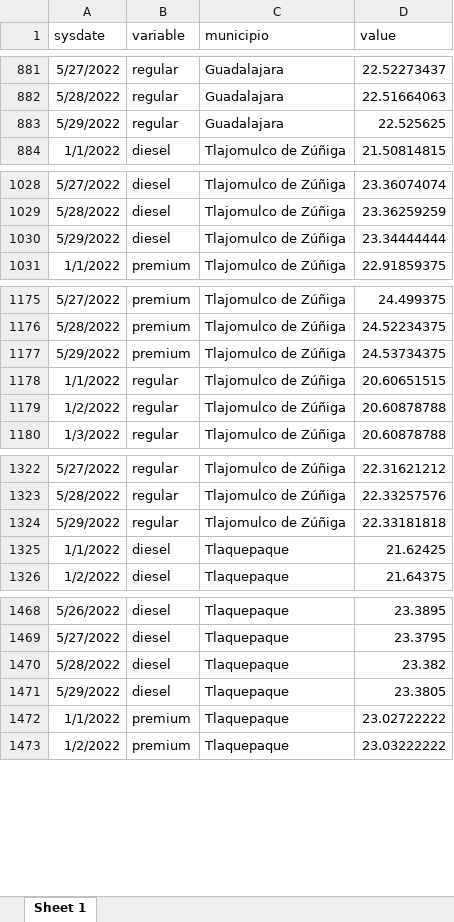
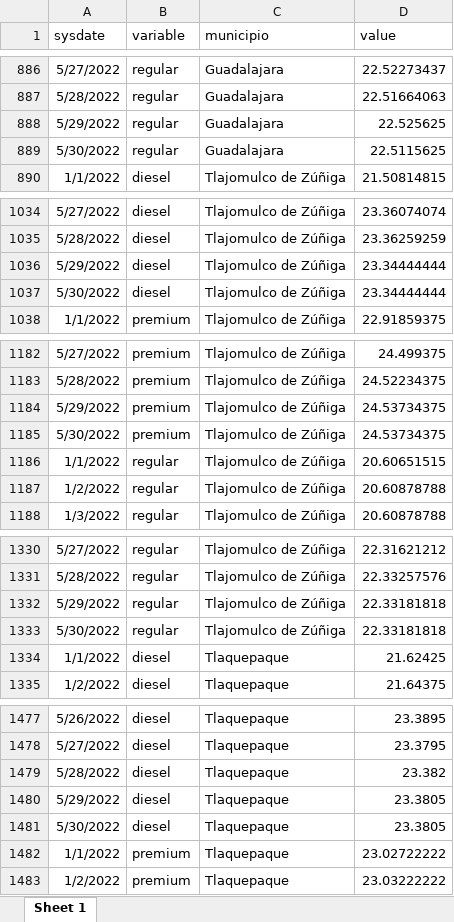
Before and after one commit to DIEEF-IIEG/SIE, an Excel workbook: GasAmg.xlsx, sheet Sheet 1, drawn as a sheet; only a part is shown, gaps mark what is left out; values as stored, in another font and other column widths than the file's, no borders; the diff covers the shown part only; the diff names each change by its address in the sheet, - before the commit and + after, or states it on an @@ line.

```diff
--- a/GasAmg.xlsx (sheet Sheet 1)
+++ b/GasAmg.xlsx (sheet Sheet 1)
+row 889: 5/30/2022 | regular | Guadalajara | 22.5115625
+row 1037: 5/30/2022 | diesel | Tlajomulco de Zúñiga | 23.34444444
+row 1185: 5/30/2022 | premium | Tlajomulco de Zúñiga | 24.53734375
+row 1333: 5/30/2022 | regular | Tlajomulco de Zúñiga | 22.33181818
+row 1481: 5/30/2022 | diesel | Tlaquepaque | 23.3805
```
Also changed, not shown: 13 added rows elsewhere in this sheet, promedio.xlsx.
